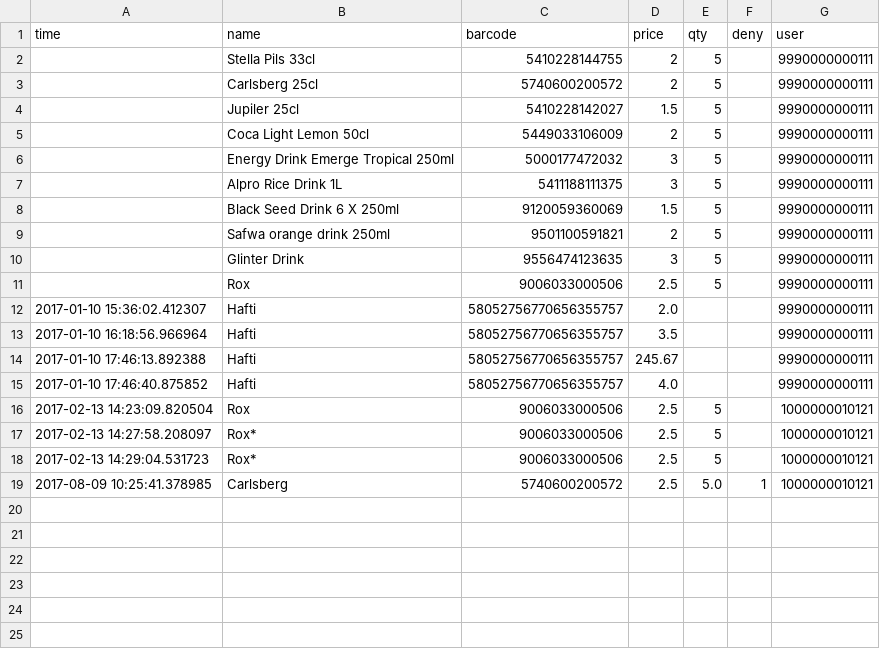
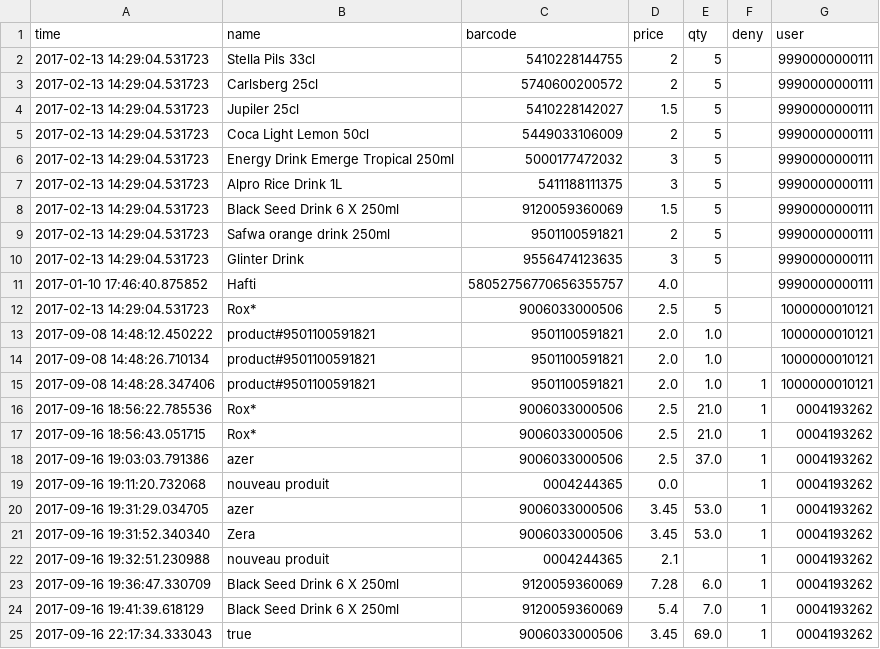
Before and after one commit to christophe-dupriez/BARBARA, a CSV file: current/products.csv, drawn as a sheet.

```diff
--- a/current/products.csv
+++ b/current/products.csv
@@ -1,19 +1,25 @@
 time	name	barcode	price	qty	deny	user
-	Stella Pils 33cl	5410228144755	2	5		9990000000111
-	Carlsberg 25cl	5740600200572	2	5		9990000000111
-	Jupiler 25cl	5410228142027	1.5	5		9990000000111
-	Coca Light Lemon 50cl	5449033106009	2	5		9990000000111
-	Energy Drink Emerge Tropical 250ml	5000177472032	3	5		9990000000111
-	Alpro Rice Drink 1L	5411188111375	3	5		9990000000111
-	Black Seed Drink 6 X 250ml	9120059360069	1.5	5		9990000000111
-	Safwa orange drink 250ml	9501100591821	2	5		9990000000111
-	Glinter Drink	9556474123635	3	5		9990000000111
-	Rox	9006033000506	2.5	5		9990000000111
-2017-01-10 15:36:02.412307	Hafti	58052756770656355757	2.0			9990000000111
-2017-01-10 16:18:56.966964	Hafti	58052756770656355757	3.5			9990000000111
-2017-01-10 17:46:13.892388	Hafti	58052756770656355757	245.67			9990000000111
+2017-02-13 14:29:04.531723	Stella Pils 33cl	5410228144755	2	5		9990000000111
+2017-02-13 14:29:04.531723	Carlsberg 25cl	5740600200572	2	5		9990000000111
+2017-02-13 14:29:04.531723	Jupiler 25cl	5410228142027	1.5	5		9990000000111
+2017-02-13 14:29:04.531723	Coca Light Lemon 50cl	5449033106009	2	5		9990000000111
+2017-02-13 14:29:04.531723	Energy Drink Emerge Tropical 250ml	5000177472032	3	5		9990000000111
+2017-02-13 14:29:04.531723	Alpro Rice Drink 1L	5411188111375	3	5		9990000000111
+2017-02-13 14:29:04.531723	Black Seed Drink 6 X 250ml	9120059360069	1.5	5		9990000000111
+2017-02-13 14:29:04.531723	Safwa orange drink 250ml	9501100591821	2	5		9990000000111
+2017-02-13 14:29:04.531723	Glinter Drink	9556474123635	3	5		9990000000111
 2017-01-10 17:46:40.875852	Hafti	58052756770656355757	4.0			9990000000111
-2017-02-13 14:23:09.820504	Rox	9006033000506	2.5	5		1000000010121
-2017-02-13 14:27:58.208097	Rox*	9006033000506	2.5	5		1000000010121
 2017-02-13 14:29:04.531723	Rox*	9006033000506	2.5	5		1000000010121
-2017-08-09 10:25:41.378985	Carlsberg	5740600200572	2.5	5.0	1	1000000010121
+2017-09-08 14:48:12.450222	product#9501100591821	9501100591821	2.0	1.0		1000000010121
+2017-09-08 14:48:26.710134	product#9501100591821	9501100591821	2.0	1.0		1000000010121
+2017-09-08 14:48:28.347406	product#9501100591821	9501100591821	2.0	1.0	1	1000000010121
+2017-09-16 18:56:22.785536	Rox*	9006033000506	2.5	21.0	1	0004193262
+2017-09-16 18:56:43.051715	Rox*	9006033000506	2.5	21.0	1	0004193262
+2017-09-16 19:03:03.791386	azer	9006033000506	2.5	37.0	1	0004193262
+2017-09-16 19:11:20.732068	nouveau produit	0004244365	0.0		1	0004193262
+2017-09-16 19:31:29.034705	azer	9006033000506	3.45	53.0	1	0004193262
+2017-09-16 19:31:52.340340	Zera	9006033000506	3.45	53.0	1	0004193262
+2017-09-16 19:32:51.230988	nouveau produit	0004244365	2.1		1	0004193262
+2017-09-16 19:36:47.330709	Black Seed Drink 6 X 250ml	9120059360069	7.28	6.0	1	0004193262
+2017-09-16 19:41:39.618129	Black Seed Drink 6 X 250ml	9120059360069	5.4	7.0	1	0004193262
+2017-09-16 22:17:34.333043	true	9006033000506	3.45	69.0	1	0004193262
```
Also changed, not shown: current/scanners.csv, current/transac.csv, 2 other files.
